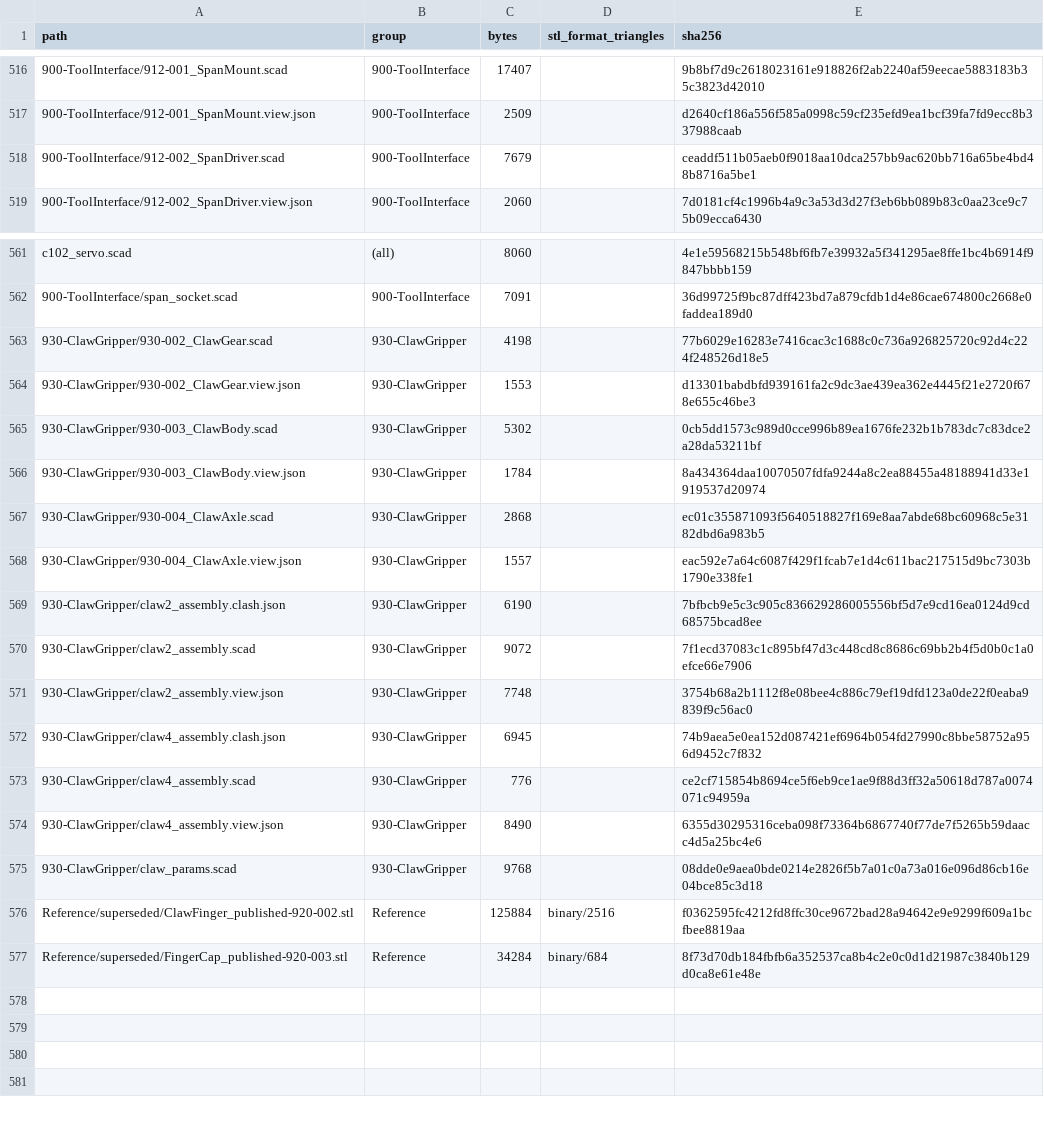
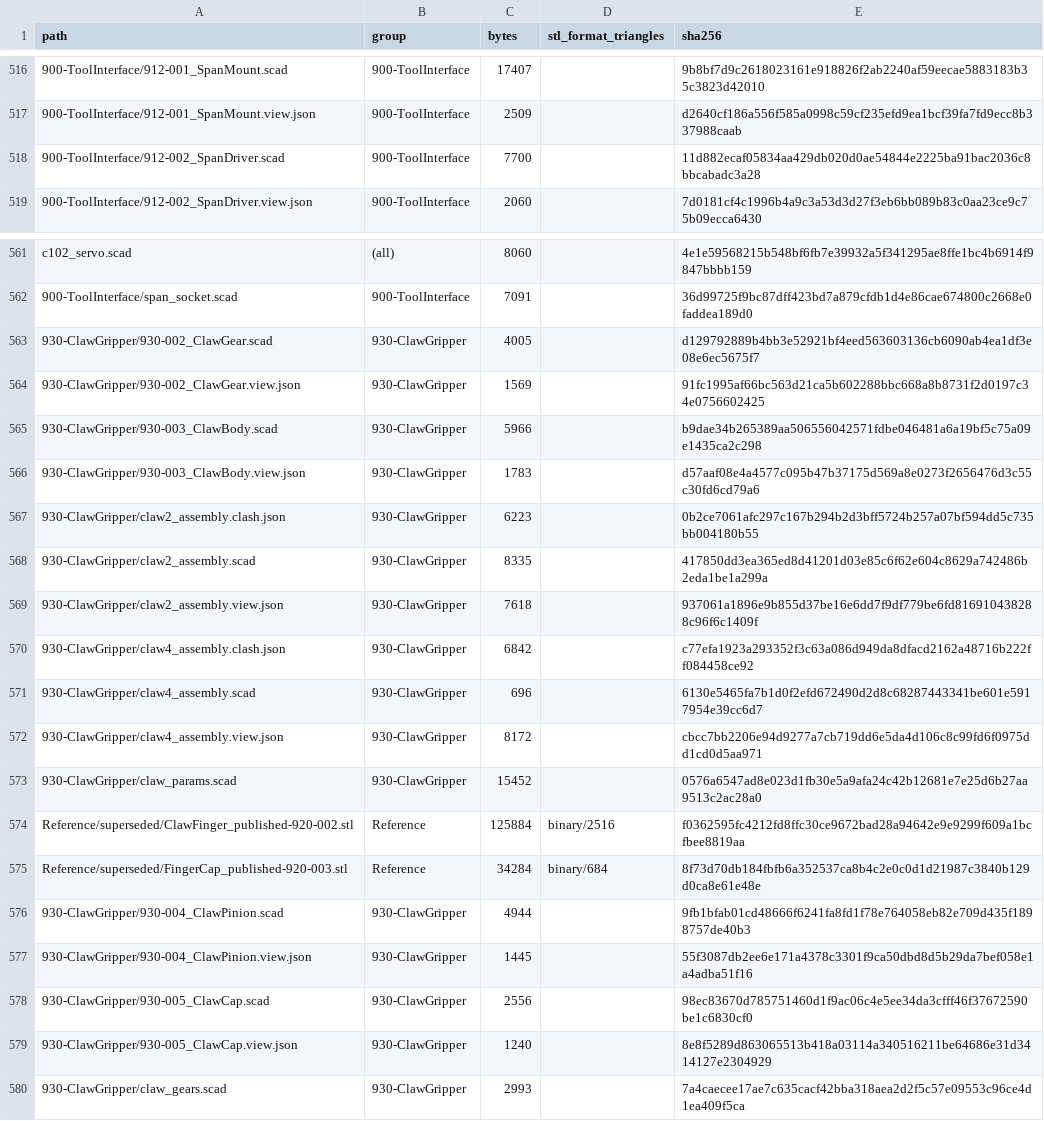
Before and after one commit to morgangalpin/Dexter, a CSV file: Hardware/Models/MANIFEST.csv, drawn as a sheet; only a part is shown, gaps mark what is left out; removed rows and columns are numbered as before the commit, all else as after; the diff covers the shown part only; the diff names each change by its address in the sheet, - before the commit and + after, or states it on an @@ line.

Commit message:
930: gear the claw down 3:1 and support every axis at both ends
A Claw Pinion on the span XL-320's spline, in the Span Driver's place,
drives a toothed sector on the drive Claw Gear, which meshes 1:1 with the
follower's: about three times the grip of the direct drive. The pivots
stand above the servo, so the fingers keep their 77.3 mm reach.

- Claw Finger: the legacy finger's curve, a closed hex box end, one set
  screw, symmetric so one part serves every place.
- Claw Gear: one piece, journals, hex seats either side of an 11-tooth
  sector; the follower is the same part turned 120 deg.
- Claw Body and the new Claw Cap carry an MR128 at each end of both
  pivots and at the pinion's front journal.
- Claw Pinion (was the Claw Axle) takes 912-002's spline end; 912-002
  gains layer_y() and is otherwise unchanged.
- claw_gears.scad holds the BOSL2 teeth, so that claw_params.scad stays
  usable from the assemblies.

```diff
--- a/Hardware/Models/MANIFEST.csv
+++ b/Hardware/Models/MANIFEST.csv
-C518 (bytes): 7679
+C518 (bytes): 7700
-E518 (sha256): ceaddf511b05aeb0f9018aa10dca257bb9ac620bb716a65be4bd48b8716a5be1
+E518 (sha256): 11d882ecaf05834aa429db020d0ae54844e2225ba91bac2036c8bbcabadc3a28
-C563 (bytes): 4198
+C563 (bytes): 4005
-E563 (sha256): 77b6029e16283e7416cac3c1688c0c736a926825720c92d4c224f248526d18e5
+E563 (sha256): d129792889b4bb3e52921bf4eed563603136cb6090ab4ea1df3e08e6ec5675f7
-C564 (bytes): 1553
+C564 (bytes): 1569
-E564 (sha256): d13301babdbfd939161fa2c9dc3ae439ea362e4445f21e2720f678e655c46be3
+E564 (sha256): 91fc1995af66bc563d21ca5b602288bbc668a8b8731f2d0197c34e0756602425
-C565 (bytes): 5302
+C565 (bytes): 5966
-E565 (sha256): 0cb5dd1573c989d0cce996b89ea1676fe232b1b783dc7c83dce2a28da53211bf
+E565 (sha256): b9dae34b265389aa506556042571fdbe046481a6a19bf5c75a09e1435ca2c298
-C566 (bytes): 1784
+C566 (bytes): 1783
-E566 (sha256): 8a434364daa10070507fdfa9244a8c2ea88455a48188941d33e1919537d20974
+E566 (sha256): d57aaf08e4a4577c095b47b37175d569a8e0273f2656476d3c55c30fd6cd79a6
-row 567: 930-ClawGripper/930-004_ClawAxle.scad | 930-ClawGripper | 2868 |  | ec01c355871093f5640518827f169e8aa7abde68bc60968c5e3182dbd6a983b5
-row 568: 930-ClawGripper/930-004_ClawAxle.view.json | 930-ClawGripper | 1557 |  | eac592e7a64c6087f429f1fcab7e1d4c611bac217515d9bc7303b1790e338fe1
-C567 (bytes): 6190
+C567 (bytes): 6223
-E567 (sha256): 7bfbcb9e5c3c905c836629286005556bf5d7e9cd16ea0124d9cd68575bcad8ee
+E567 (sha256): 0b2ce7061afc297c167b294b2d3bff5724b257a07bf594dd5c735bb004180b55
-C568 (bytes): 9072
+C568 (bytes): 8335
-E568 (sha256): 7f1ecd37083c1c895bf47d3c448cd8c8686c69bb2b4f5d0b0c1a0efce66e7906
+E568 (sha256): 417850dd3ea365ed8d41201d03e85c6f62e604c8629a742486b2eda1be1a299a
-C569 (bytes): 7748
+C569 (bytes): 7618
-E569 (sha256): 3754b68a2b1112f8e08bee4c886c79ef19dfd123a0de22f0eaba9839f9c56ac0
+E569 (sha256): 937061a1896e9b855d37be16e6dd7f9df779be6fd816910438288c96f6c1409f
-C570 (bytes): 6945
+C570 (bytes): 6842
-E570 (sha256): 74b9aea5e0ea152d087421ef6964b054fd27990c8bbe58752a956d9452c7f832
+E570 (sha256): c77efa1923a293352f3c63a086d949da8dfacd2162a48716b222ff084458ce92
-C571 (bytes): 776
+C571 (bytes): 696
-E571 (sha256): ce2cf715854b8694ce5f6eb9ce1ae9f88d3ff32a50618d787a0074071c94959a
+E571 (sha256): 6130e5465fa7b1d0f2efd672490d2d8c68287443341be601e5917954e39cc6d7
-C572 (bytes): 8490
+C572 (bytes): 8172
-E572 (sha256): 6355d30295316ceba098f73364b6867740f77de7f5265b59daacc4d5a25bc4e6
+E572 (sha256): cbcc7bb2206e94d9277a7cb719dd6e5da4d106c8c99fd6f0975dd1cd0d5aa971
-C573 (bytes): 9768
+C573 (bytes): 15452
-E573 (sha256): 08dde0e9aea0bde0214e2826f5b7a01c0a73a016e096d86cb16e04bce85c3d18
+E573 (sha256): 0576a6547ad8e023d1fb30e5a9afa24c42b12681e7e25d6b27aa9513c2ac28a0
+row 576: 930-ClawGripper/930-004_ClawPinion.scad | 930-ClawGripper | 4944 |  | 9fb1bfab01cd48666f6241fa8fd1f78e764058eb82e709d435f1898757de40b3
+row 577: 930-ClawGripper/930-004_ClawPinion.view.json | 930-ClawGripper | 1445 |  | 55f3087db2ee6e171a4378c3301f9ca50dbd8d5b29da7bef058e1a4adba51f16
+row 578: 930-ClawGripper/930-005_ClawCap.scad | 930-ClawGripper | 2556 |  | 98ec83670d785751460d1f9ac06c4e5ee34da3cfff46f37672590be1c6830cf0
+row 579: 930-ClawGripper/930-005_ClawCap.view.json | 930-ClawGripper | 1240 |  | 8e8f5289d863065513b418a03114a340516211be64686e31d3414127e2304929
+row 580: 930-ClawGripper/claw_gears.scad | 930-ClawGripper | 2993 |  | 7a4caecee17ae7c635cacf42bba318aea2d2f5c57e09553c96ce4d1ea409f5ca
```
Also changed, not shown: 4 edited cells elsewhere in this file, 22 other files.
